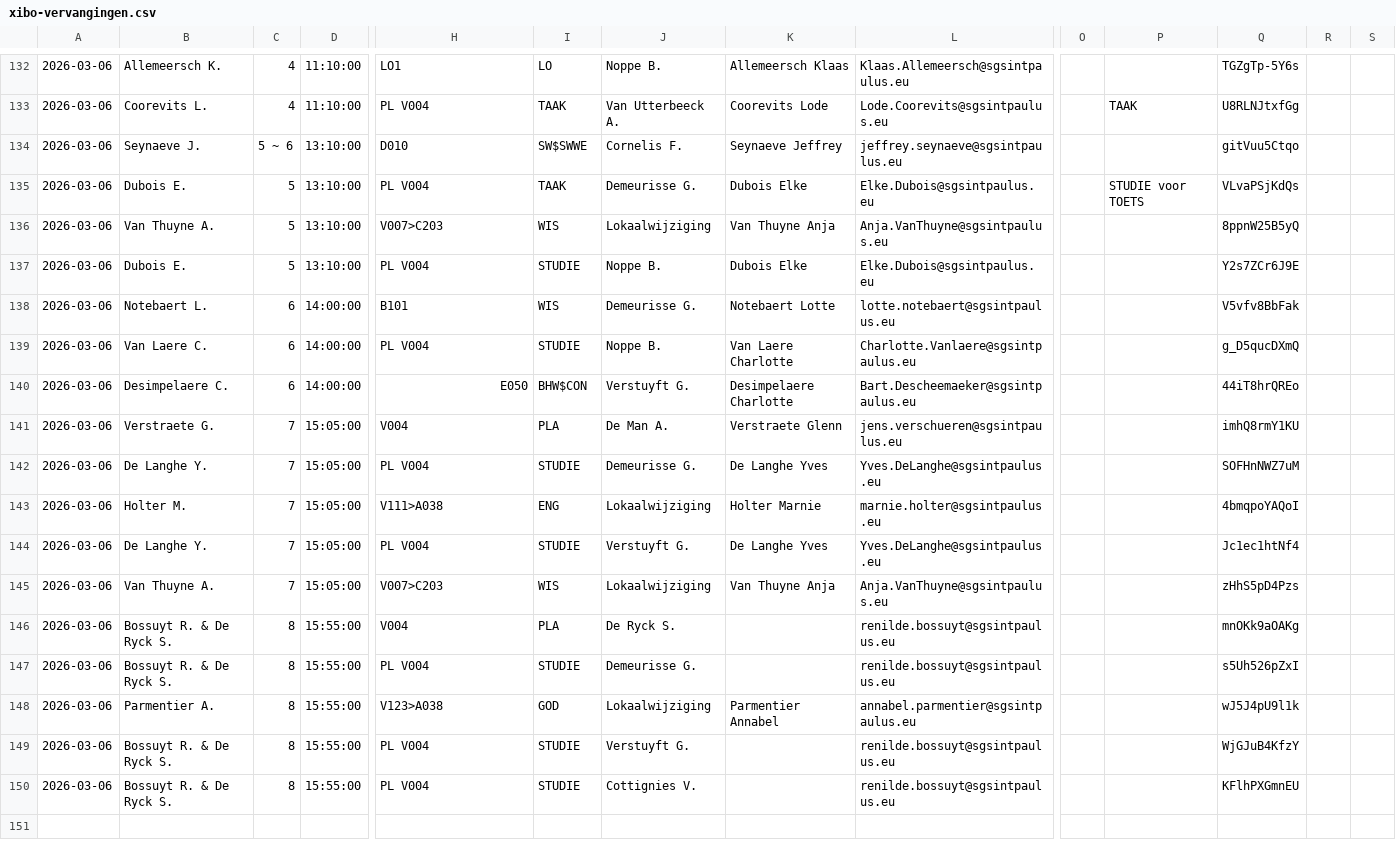
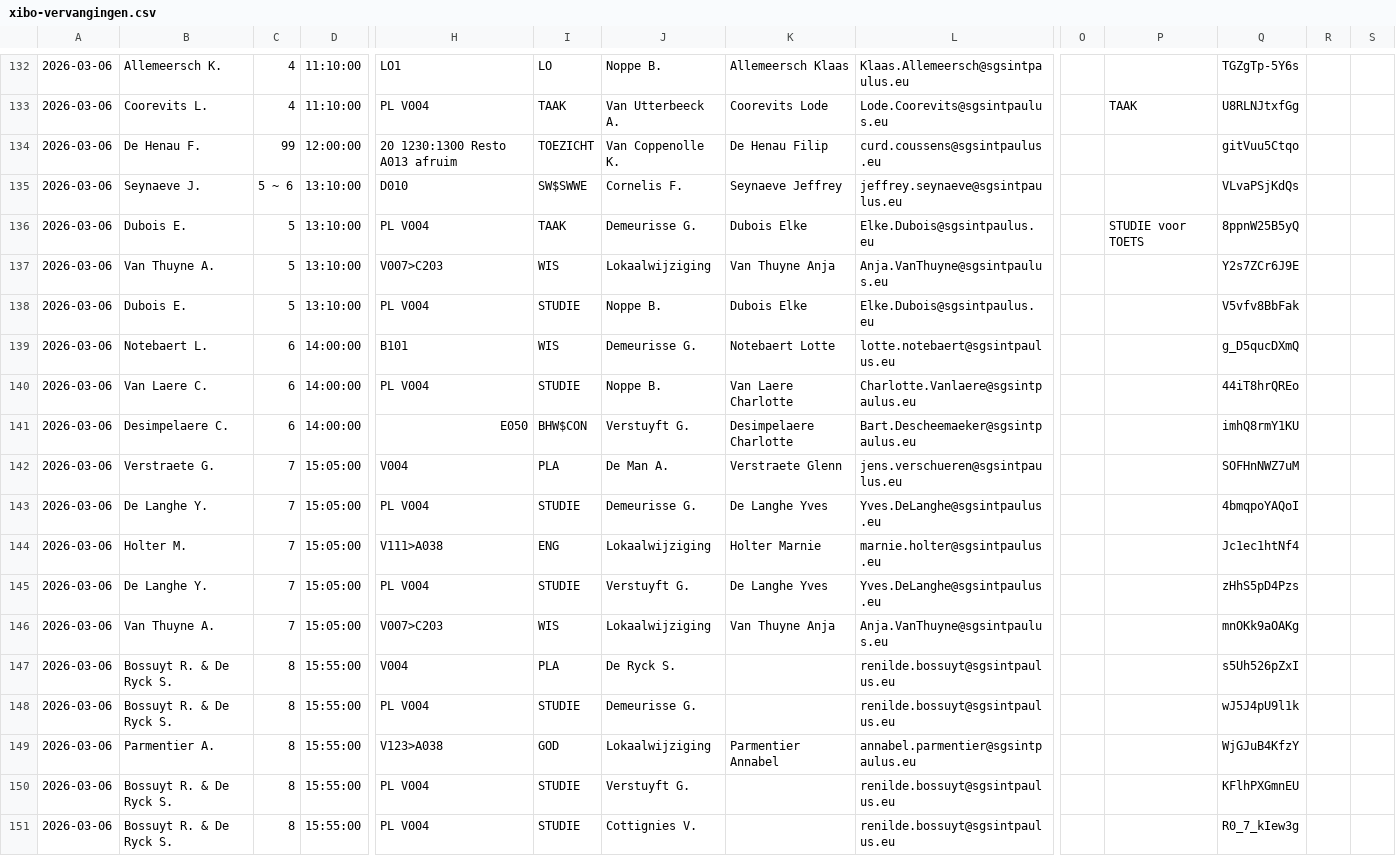
Before and after one commit to tomvanwehaege/xibo-database, a CSV file: xibo-vervangingen.csv, drawn as a sheet; only a part is shown, gaps mark what is left out; addresses are those after the commit; rows hold the shown columns only; the diff names each change by its address in the sheet, - before the commit and + after, or states it on an @@ line.

Commit message:
Automatische update vanuit OneDrive

```diff
--- a/xibo-vervangingen.csv
+++ b/xibo-vervangingen.csv
+row 134: 2026-03-06 | De Henau F. | 99 | 12:00:00 | 20 1230:1300 Resto A013 afruim | TOEZICHT | Van Coppenolle K. | De Henau Filip | curd.coussens@sgsintpaulus.eu |  |  | gitVuu5Ctqo
-Q135: gitVuu5Ctqo
+Q135: VLvaPSjKdQs
-Q136: VLvaPSjKdQs
+Q136: 8ppnW25B5yQ
-Q137: 8ppnW25B5yQ
+Q137: Y2s7ZCr6J9E
-Q138: Y2s7ZCr6J9E
+Q138: V5vfv8BbFak
-Q139: V5vfv8BbFak
+Q139: g_D5qucDXmQ
-Q140: g_D5qucDXmQ
+Q140: 44iT8hrQREo
-Q141: 44iT8hrQREo
+Q141: imhQ8rmY1KU
-Q142: imhQ8rmY1KU
+Q142: SOFHnNWZ7uM
-Q143: SOFHnNWZ7uM
+Q143: 4bmqpoYAQoI
-Q144: 4bmqpoYAQoI
+Q144: Jc1ec1htNf4
-Q145: Jc1ec1htNf4
+Q145: zHhS5pD4Pzs
-Q146: zHhS5pD4Pzs
+Q146: mnOKk9aOAKg
-Q147: mnOKk9aOAKg
+Q147: s5Uh526pZxI
-Q148: s5Uh526pZxI
+Q148: wJ5J4pU9l1k
-Q149: wJ5J4pU9l1k
+Q149: WjGJuB4KfzY
-Q150: WjGJuB4KfzY
+Q150: KFlhPXGmnEU
-Q151: KFlhPXGmnEU
+Q151: R0_7_kIew3g
```
